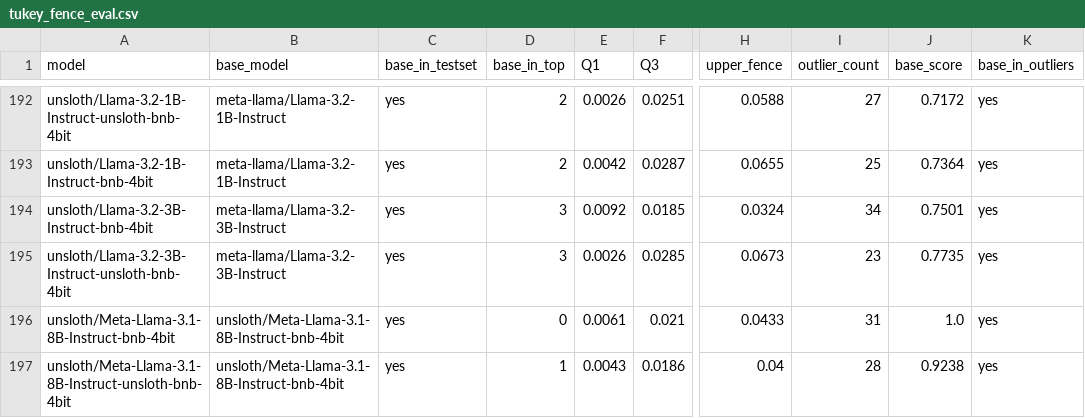
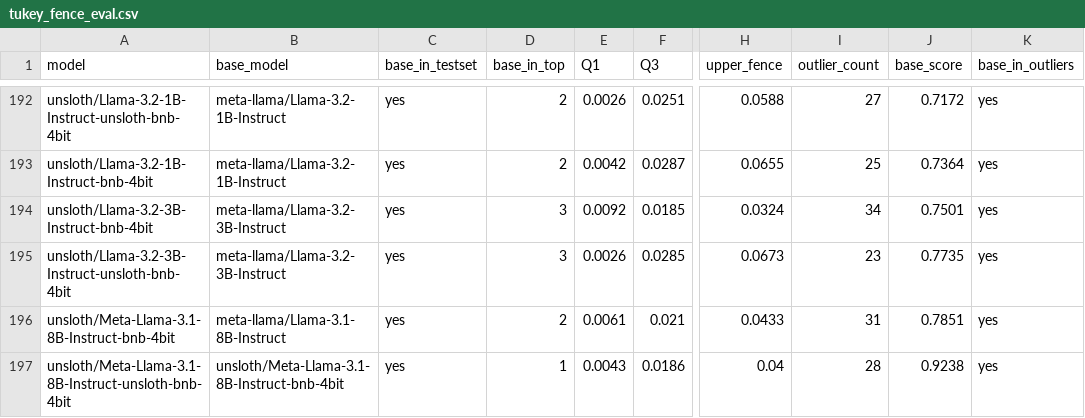
Before and after one commit to KimAu197/llm_fingerprint, a CSV file: result/result_4.27/tukey_fence_eval.csv, drawn as a sheet; only a part is shown, gaps mark what is left out; the diff names each change by its address in the sheet, - before the commit and + after, or states it on an @@ line.

```diff
--- a/result/result_4.27/tukey_fence_eval.csv
+++ b/result/result_4.27/tukey_fence_eval.csv
-B196 (base_model): unsloth/Meta-Llama-3.1-8B-Instruct-bnb-4bit
+B196 (base_model): meta-llama/Llama-3.1-8B-Instruct
-D196 (base_in_top): 0
+D196 (base_in_top): 2
-J196 (base_score): 1.0
+J196 (base_score): 0.7851
```
Also changed, not shown: result/result_4.27/Evaluation Dataset 1 - Sheet2-2.csv, result/result_4.27/distance_matrix.csv, 13 other files.
